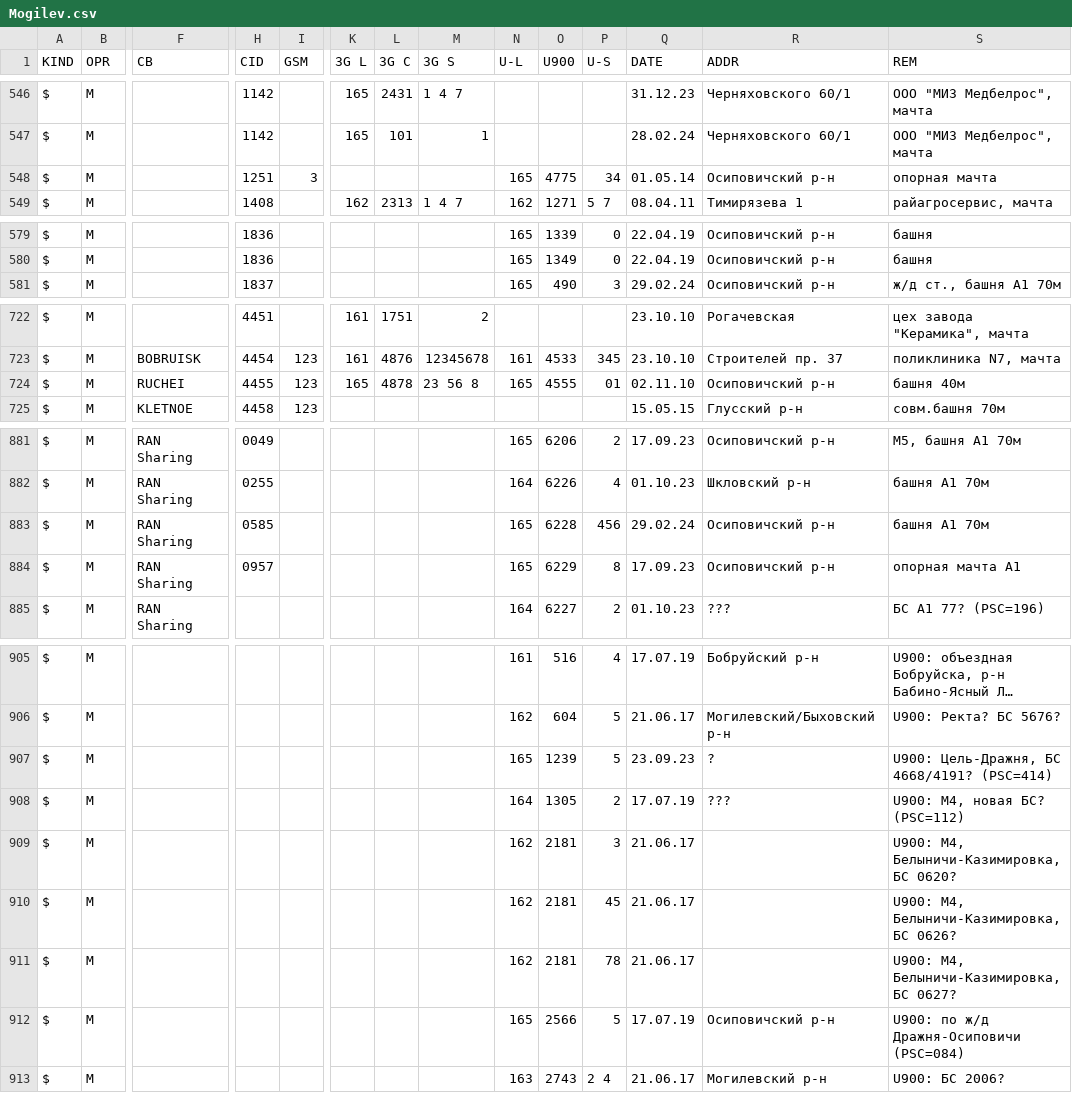
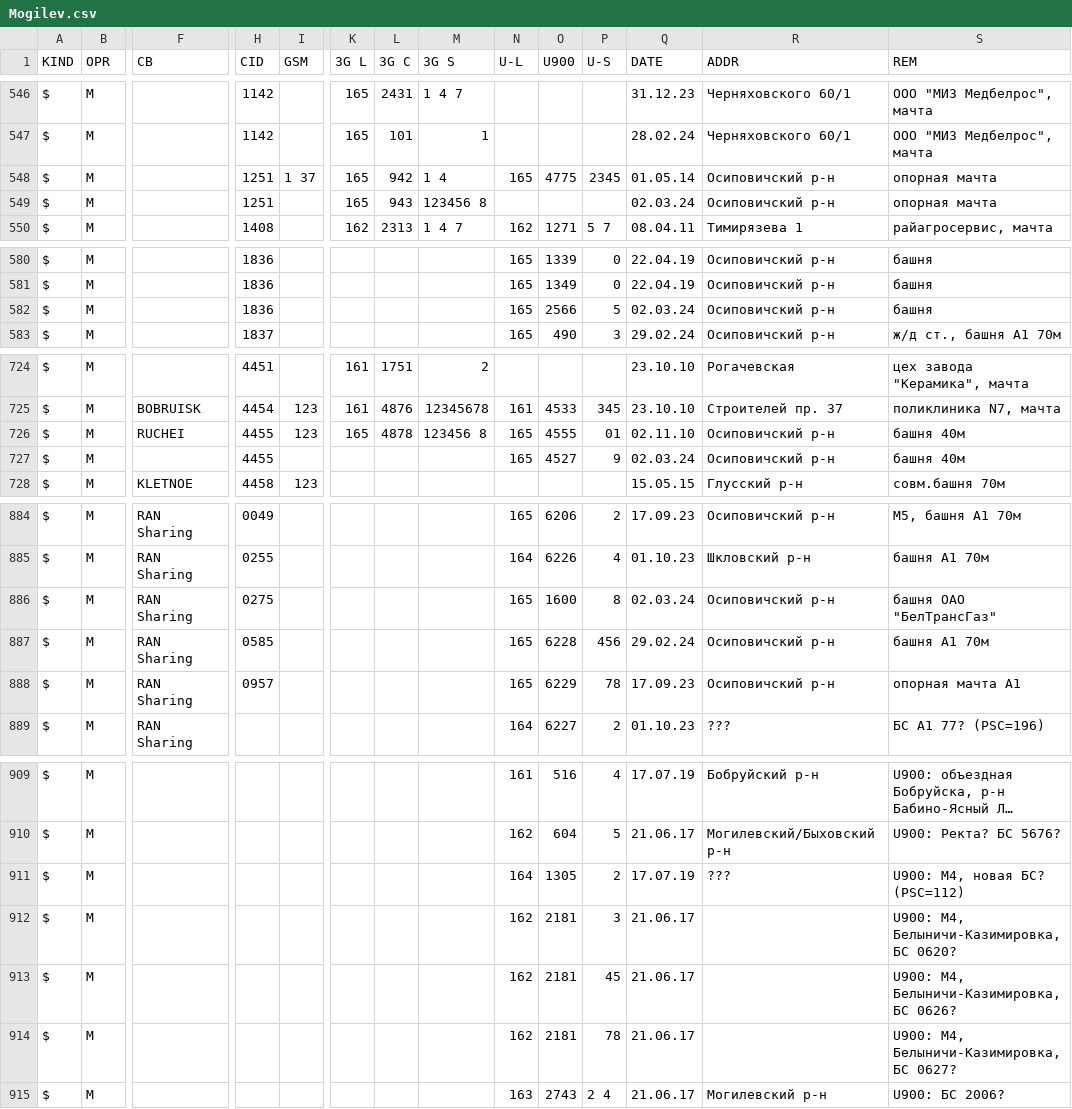
Before and after one commit to BYCellDatabase/csv, a CSV file: MTS/Mogilev.csv, drawn as a sheet; only a part is shown, gaps mark what is left out; long unchanged cells end in …; removed rows and columns are numbered as before the commit, all else as after; rows hold the shown columns only; the diff covers the shown part only; the diff names each change by its address in the sheet, - before the commit and + after, or states it on an @@ line.

Commit message:
3 files | M MTS/Mogilev.csv, M Velcom/Mogilev.csv, M beCloud/Mogilev.csv

```diff
--- a/MTS/Mogilev.csv
+++ b/MTS/Mogilev.csv
-I548 (GSM): 3
+I548 (GSM): 1 37
-K548 (3G L): (empty)
+K548 (3G L): 165
-L548 (3G C): (empty)
+L548 (3G C): 942
-M548 (3G S): (empty)
+M548 (3G S): 1 4
-P548 (U-S): 34
+P548 (U-S): 2345
+row 549: $ | M |  | 1251 |  | 165 | 943 | 123456 8 |  |  |  | 02.03.24 | Осиповичский р-н | опорная мачта
+row 582: $ | M |  | 1836 |  |  |  |  | 165 | 2566 | 5 | 02.03.24 | Осиповичский р-н | башня
-M726 (3G S): 23 56 8
+M726 (3G S): 123456 8
+row 727: $ | M |  | 4455 |  |  |  |  | 165 | 4527 | 9 | 02.03.24 | Осиповичский р-н | башня 40м
+row 886: $ | M | RAN Sharing | 0275 |  |  |  |  | 165 | 1600 | 8 | 02.03.24 | Осиповичский р-н | башня ОАО "БелТрансГаз"
-P888 (U-S): 8
+P888 (U-S): 78
-row 907: $ | M |  |  |  |  |  |  | 165 | 1239 | 5 | 23.09.23 | ? | U900: Цель-Дражня, БС 4668/4191? (PSC=414)
-row 912: $ | M |  |  |  |  |  |  | 165 | 2566 | 5 | 17.07.19 | Осиповичский р-н | U900: по ж/д Дражня-Осиповичи (PSC=084)
```
Also changed, not shown: 1 removed row and 3 edited cells elsewhere in this file, Velcom/Mogilev.csv, beCloud/Mogilev.csv.
